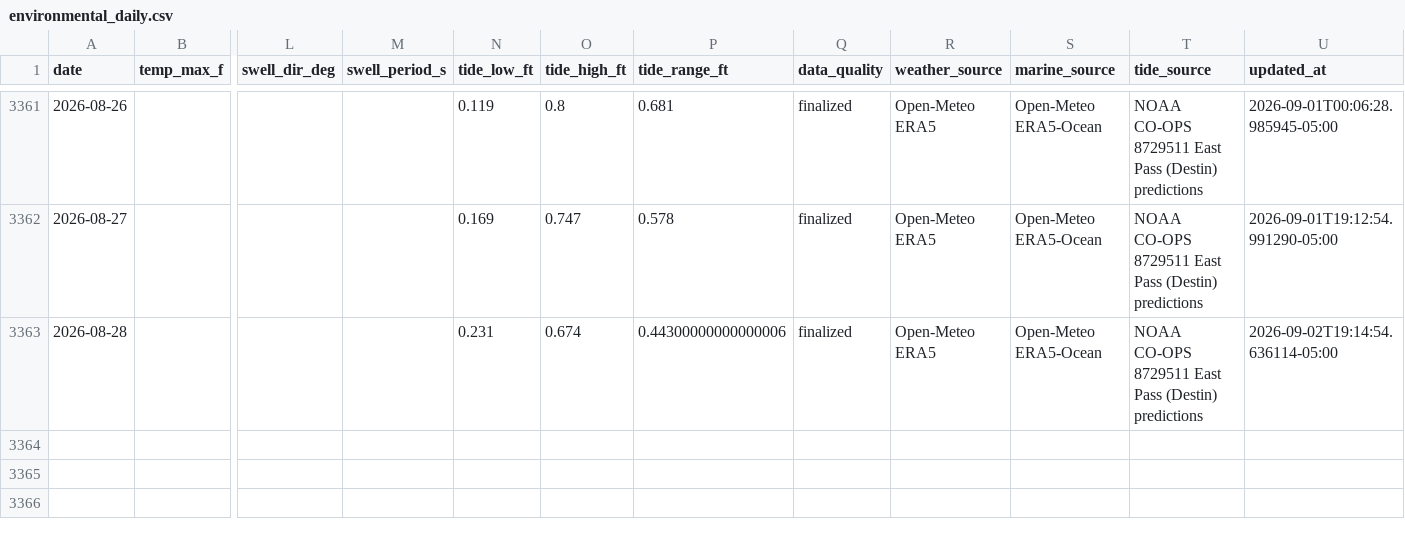
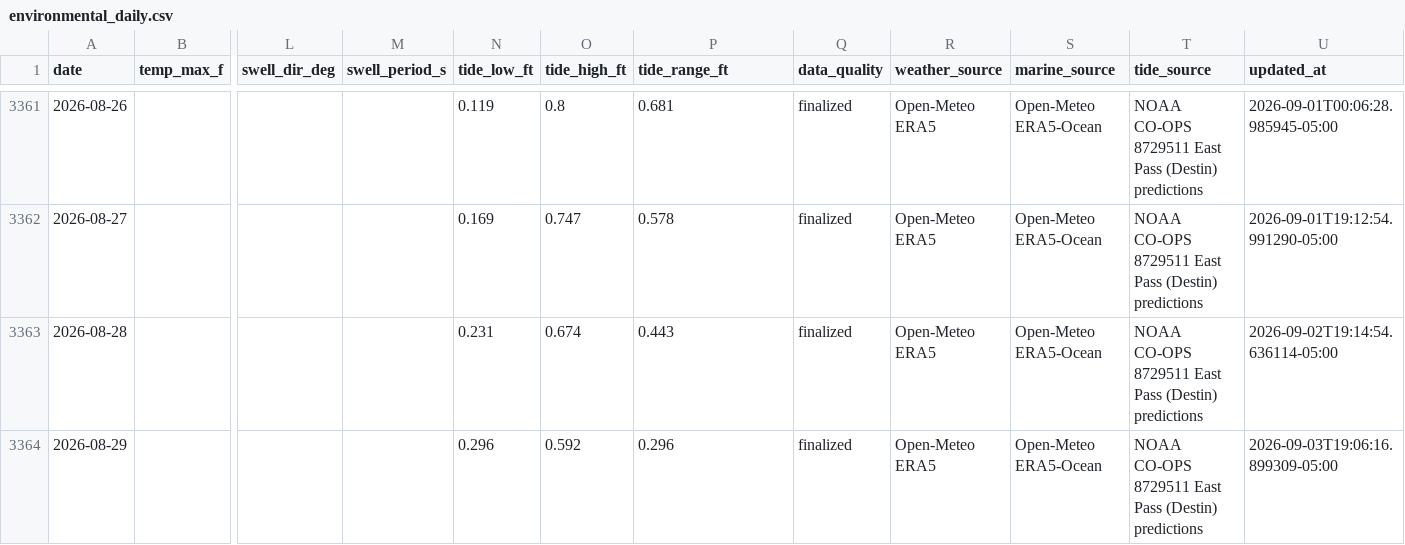
Before and after one commit to DCMedic/safe2swimpcb, a CSV file: data/destin/environmental_daily.csv, drawn as a sheet; only a part is shown, gaps mark what is left out; rows hold the shown columns only; the diff names each change by its address in the sheet, - before the commit and + after, or states it on an @@ line.

```diff
--- a/data/destin/environmental_daily.csv
+++ b/data/destin/environmental_daily.csv
-P3363 (tide_range_ft): 0.44300000000000006
+P3363 (tide_range_ft): 0.443
+row 3364: 2026-08-29 |  |  |  | 0.296 | 0.592 | 0.296 | finalized | Open-Meteo ERA5 | Open-Meteo ERA5-Ocean | NOAA CO-OPS 8729511 East Pass (Destin) predictions | 2026-09-03T19:06:16.899309-05:00
```
Also changed, not shown: data/navarre-beach/environmental_daily.csv, data/okaloosa-island/environmental_daily.csv, 16 other files.
